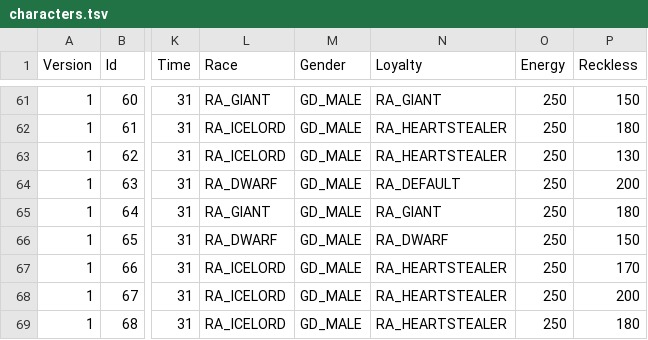
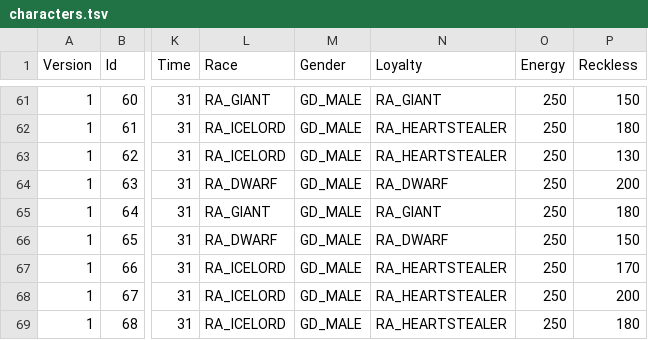
Before and after one commit to ChilliHugger/The-Midnight-Engine-Database.net, a TSV file: data/csv_ddr/characters.tsv, drawn as a sheet; only a part is shown, gaps mark what is left out; the diff names each change by its address in the sheet, - before the commit and + after, or states it on an @@ line.

Commit message:
Update incorrect lord loyalty

```diff
--- a/data/csv_ddr/characters.tsv
+++ b/data/csv_ddr/characters.tsv
-N64 (Loyalty): RA_DEFAULT
+N64 (Loyalty): RA_DWARF
```
Also changed, not shown: 2 other files.
